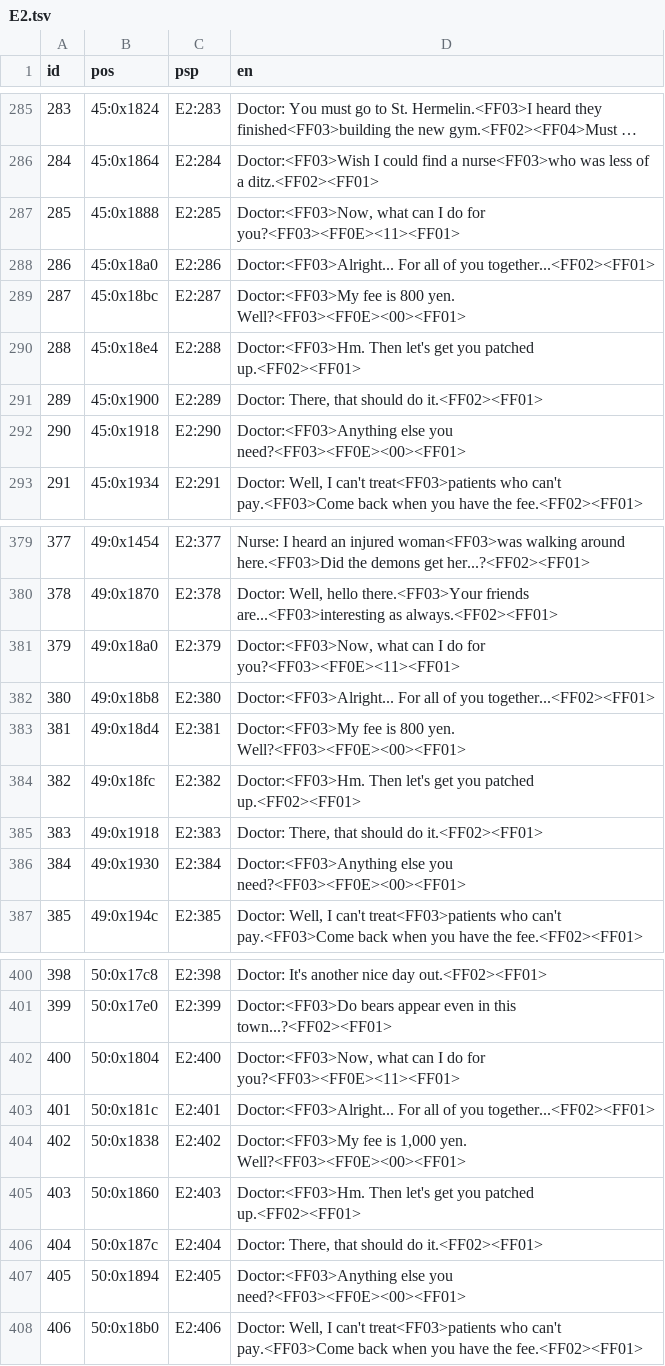
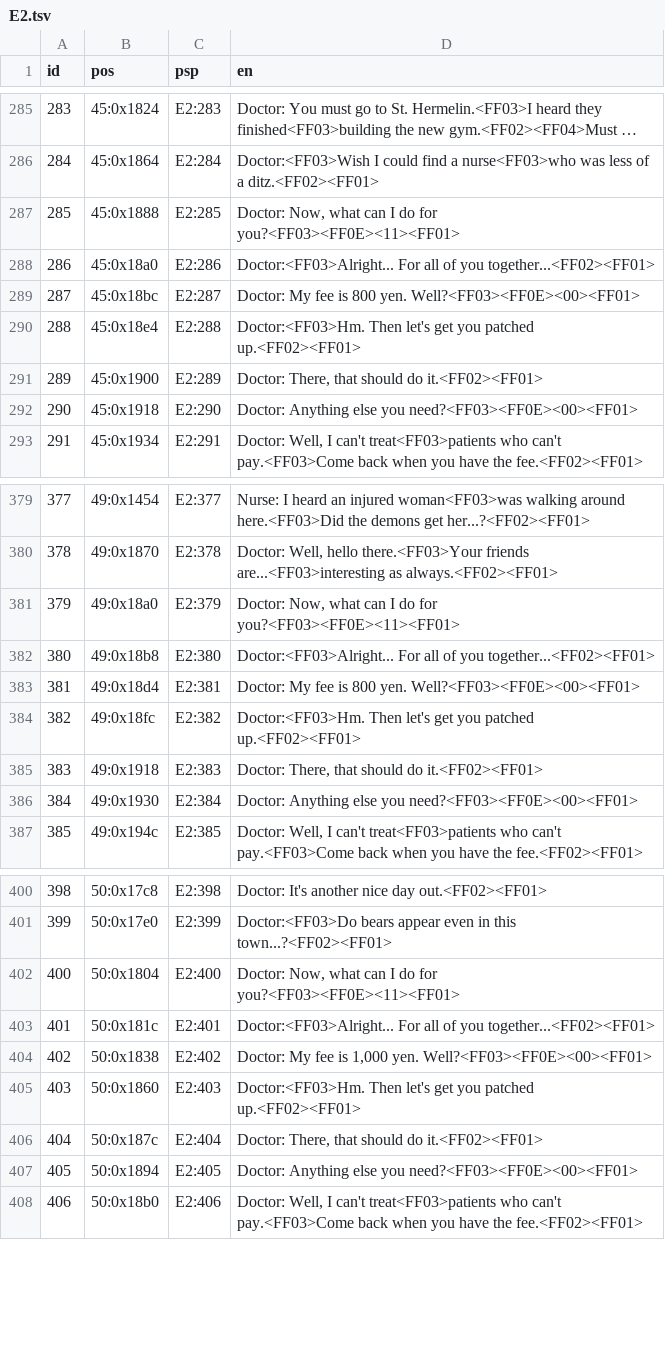
Before and after one commit to ayla6/megami-ibunroku-persona-translation, a TSV file: translation/generated/ADV/E2.tsv, drawn as a sheet; only a part is shown, gaps mark what is left out; long unchanged cells end in …; the diff covers the shown part only.

```diff
--- a/translation/generated/ADV/E2.tsv
+++ b/translation/generated/ADV/E2.tsv
@@ -286,8 +286,8 @@ id	pos	psp	en
 284	45:0x1864	E2:284	Doctor:<FF03>Wish I could find a nurse<FF03>who was less of a ditz.<FF02><FF01>
-285	45:0x1888	E2:285	Doctor:<FF03>Now, what can I do for you?<FF03><FF0E><11><FF01>
+285	45:0x1888	E2:285	Doctor: Now, what can I do for you?<FF03><FF0E><11><FF01>
 286	45:0x18a0	E2:286	Doctor:<FF03>Alright... For all of you together...<FF02><FF01>
-287	45:0x18bc	E2:287	Doctor:<FF03>My fee is 800 yen. Well?<FF03><FF0E><00><FF01>
+287	45:0x18bc	E2:287	Doctor: My fee is 800 yen. Well?<FF03><FF0E><00><FF01>
 288	45:0x18e4	E2:288	Doctor:<FF03>Hm. Then let's get you patched up.<FF02><FF01>
 289	45:0x1900	E2:289	Doctor: There, that should do it.<FF02><FF01>
-290	45:0x1918	E2:290	Doctor:<FF03>Anything else you need?<FF03><FF0E><00><FF01>
+290	45:0x1918	E2:290	Doctor: Anything else you need?<FF03><FF0E><00><FF01>
 291	45:0x1934	E2:291	Doctor: Well, I can't treat<FF03>patients who can't pay.<FF03>Come back when you have the fee.<FF02><FF01>
@@ -380,8 +380,8 @@ id	pos	psp	en
 378	49:0x1870	E2:378	Doctor: Well, hello there.<FF03>Your friends are...<FF03>interesting as always.<FF02><FF01>
-379	49:0x18a0	E2:379	Doctor:<FF03>Now, what can I do for you?<FF03><FF0E><11><FF01>
+379	49:0x18a0	E2:379	Doctor: Now, what can I do for you?<FF03><FF0E><11><FF01>
 380	49:0x18b8	E2:380	Doctor:<FF03>Alright... For all of you together...<FF02><FF01>
-381	49:0x18d4	E2:381	Doctor:<FF03>My fee is 800 yen. Well?<FF03><FF0E><00><FF01>
+381	49:0x18d4	E2:381	Doctor: My fee is 800 yen. Well?<FF03><FF0E><00><FF01>
 382	49:0x18fc	E2:382	Doctor:<FF03>Hm. Then let's get you patched up.<FF02><FF01>
 383	49:0x1918	E2:383	Doctor: There, that should do it.<FF02><FF01>
-384	49:0x1930	E2:384	Doctor:<FF03>Anything else you need?<FF03><FF0E><00><FF01>
+384	49:0x1930	E2:384	Doctor: Anything else you need?<FF03><FF0E><00><FF01>
 385	49:0x194c	E2:385	Doctor: Well, I can't treat<FF03>patients who can't pay.<FF03>Come back when you have the fee.<FF02><FF01>
@@ -401,8 +401,8 @@ id	pos	psp	en
 399	50:0x17e0	E2:399	Doctor:<FF03>Do bears appear even in this town...?<FF02><FF01>
-400	50:0x1804	E2:400	Doctor:<FF03>Now, what can I do for you?<FF03><FF0E><11><FF01>
+400	50:0x1804	E2:400	Doctor: Now, what can I do for you?<FF03><FF0E><11><FF01>
 401	50:0x181c	E2:401	Doctor:<FF03>Alright... For all of you together...<FF02><FF01>
-402	50:0x1838	E2:402	Doctor:<FF03>My fee is 1,000 yen. Well?<FF03><FF0E><00><FF01>
+402	50:0x1838	E2:402	Doctor: My fee is 1,000 yen. Well?<FF03><FF0E><00><FF01>
 403	50:0x1860	E2:403	Doctor:<FF03>Hm. Then let's get you patched up.<FF02><FF01>
 404	50:0x187c	E2:404	Doctor: There, that should do it.<FF02><FF01>
-405	50:0x1894	E2:405	Doctor:<FF03>Anything else you need?<FF03><FF0E><00><FF01>
+405	50:0x1894	E2:405	Doctor: Anything else you need?<FF03><FF0E><00><FF01>
 406	50:0x18b0	E2:406	Doctor: Well, I can't treat<FF03>patients who can't pay.<FF03>Come back when you have the fee.<FF02><FF01>
```
Also changed, not shown: 31 edited cells elsewhere in this file, translation/generated/ADV/E0.tsv, translation/generated/ADV/E3.tsv, 22 other files.
